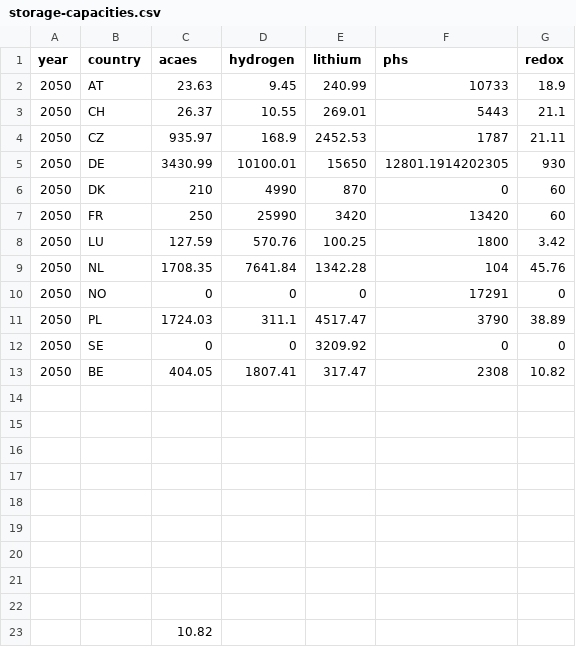
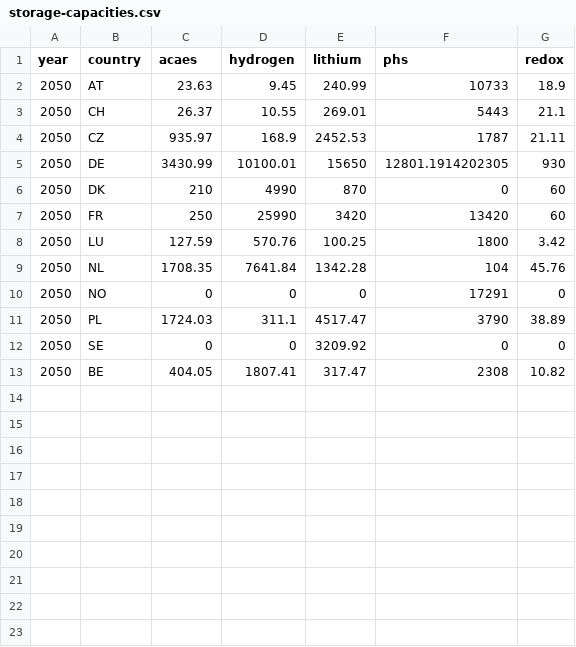
Before and after one commit to ZNES-datapackages/angus-input-data, a CSV file: capacities/storage-capacities.csv, drawn as a sheet; the diff names each change by its address in the sheet, - before the commit and + after, or states it on an @@ line.

```diff
--- a/capacities/storage-capacities.csv
+++ b/capacities/storage-capacities.csv
-row 14: (empty)
-row 15: (empty)
-row 16: (empty)
-row 17: (empty)
-row 18: (empty)
-row 19: (empty)
-row 20: (empty)
-row 21: (empty)
-row 22: (empty)
-row 23:  |  | 10.82
```
Also changed, not shown: capacities/german-electricity-system.csv, technology/technology.csv.
